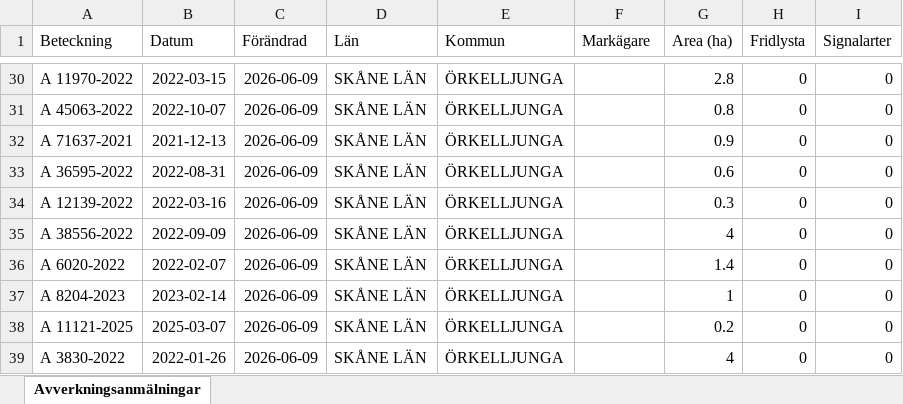
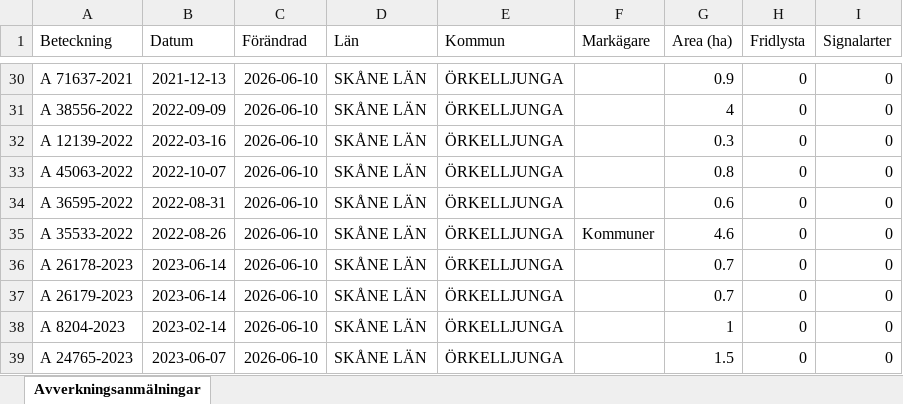
Before and after one commit to klasma/Logging_1257, an Excel workbook: Översikt ÖRKELLJUNGA.xlsx, sheet Avverkningsanmälningar, drawn as a sheet; only a part is shown, gaps mark what is left out; values as stored, in another font and other column widths than the file's, no borders; the diff covers the shown part only; the diff names each change by its address in the sheet, - before the commit and + after, or states it on an @@ line.

```diff
--- a/Översikt ÖRKELLJUNGA.xlsx (sheet Avverkningsanmälningar)
+++ b/Översikt ÖRKELLJUNGA.xlsx (sheet Avverkningsanmälningar)
-A30 (Beteckning): A 11970-2022
+A30 (Beteckning): A 71637-2021
-B30 (Datum): 2022-03-15
+B30 (Datum): 2021-12-13
-C30:C39 (Förändrad): 2026-06-09
+C30:C39 (Förändrad): 2026-06-10
-G30 (Area (ha)): 2.8
+G30 (Area (ha)): 0.9
-A31 (Beteckning): A 45063-2022
+A31 (Beteckning): A 38556-2022
-B31 (Datum): 2022-10-07
+B31 (Datum): 2022-09-09
-G31 (Area (ha)): 0.8
+G31 (Area (ha)): 4
-A32 (Beteckning): A 71637-2021
+A32 (Beteckning): A 12139-2022
-B32 (Datum): 2021-12-13
+B32 (Datum): 2022-03-16
-G32 (Area (ha)): 0.9
+G32 (Area (ha)): 0.3
-A33 (Beteckning): A 36595-2022
+A33 (Beteckning): A 45063-2022
-B33 (Datum): 2022-08-31
+B33 (Datum): 2022-10-07
-G33 (Area (ha)): 0.6
+G33 (Area (ha)): 0.8
-A34 (Beteckning): A 12139-2022
+A34 (Beteckning): A 36595-2022
-B34 (Datum): 2022-03-16
+B34 (Datum): 2022-08-31
-G34 (Area (ha)): 0.3
+G34 (Area (ha)): 0.6
-A35 (Beteckning): A 38556-2022
+A35 (Beteckning): A 35533-2022
-B35 (Datum): 2022-09-09
+B35 (Datum): 2022-08-26
-F35 (Markägare): (empty)
+F35 (Markägare): Kommuner
-G35 (Area (ha)): 4
+G35 (Area (ha)): 4.6
-A36 (Beteckning): A 6020-2022
+A36 (Beteckning): A 26178-2023
-B36 (Datum): 2022-02-07
+B36 (Datum): 2023-06-14
-G36 (Area (ha)): 1.4
+G36 (Area (ha)): 0.7
-A37 (Beteckning): A 8204-2023
+A37 (Beteckning): A 26179-2023
-B37 (Datum): 2023-02-14
+B37 (Datum): 2023-06-14
-G37 (Area (ha)): 1
+G37 (Area (ha)): 0.7
-A38 (Beteckning): A 11121-2025
+A38 (Beteckning): A 8204-2023
-B38 (Datum): 2025-03-07
+B38 (Datum): 2023-02-14
-G38 (Area (ha)): 0.2
+G38 (Area (ha)): 1
-A39 (Beteckning): A 3830-2022
+A39 (Beteckning): A 24765-2023
-B39 (Datum): 2022-01-26
+B39 (Datum): 2023-06-07
-G39 (Area (ha)): 4
+G39 (Area (ha)): 1.5
```
Also changed, not shown: 1030 edited cells elsewhere in this sheet, artfynd/A 15068-2023 artfynd.xlsx, artfynd/A 44382-2025 artfynd.xlsx, 51 other files.
